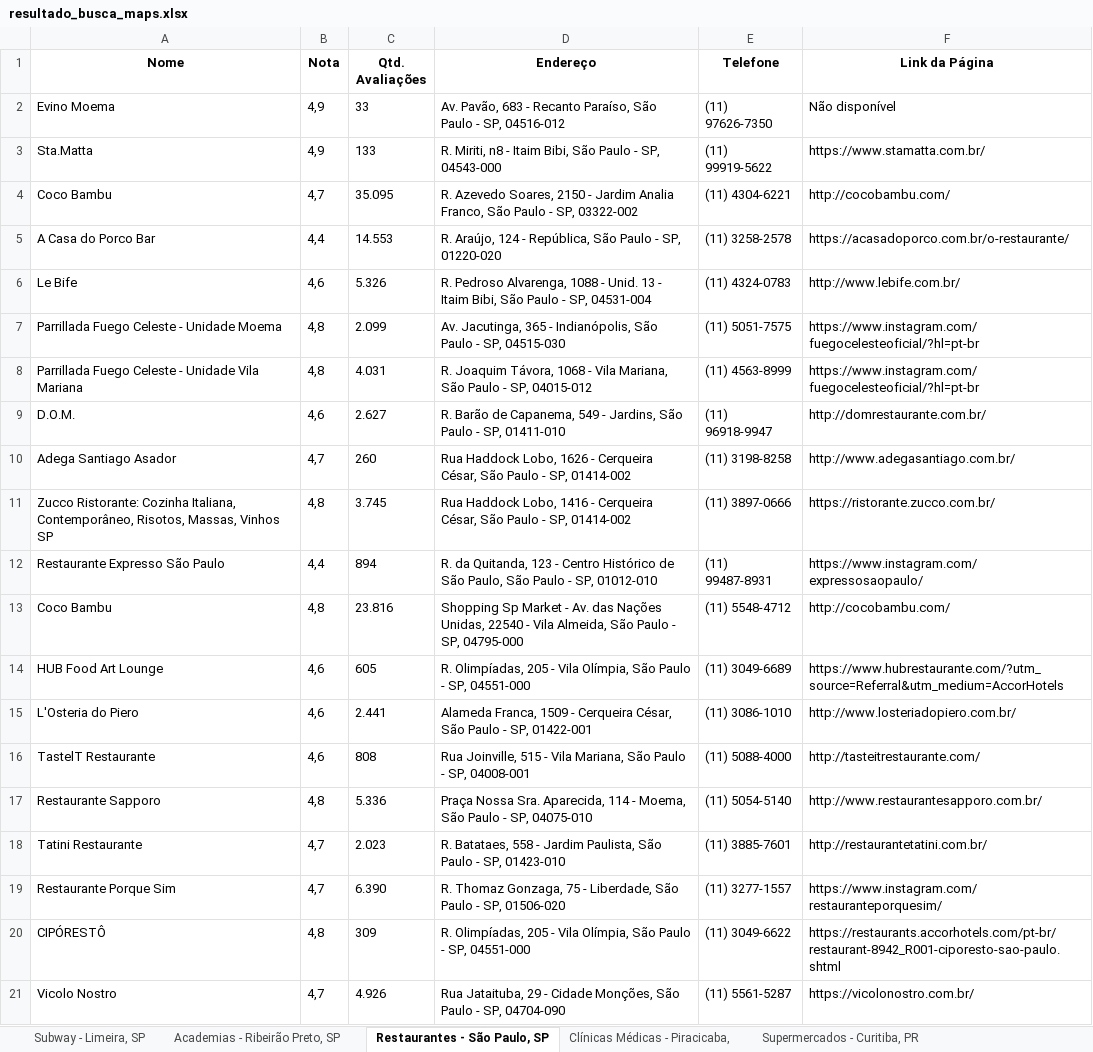
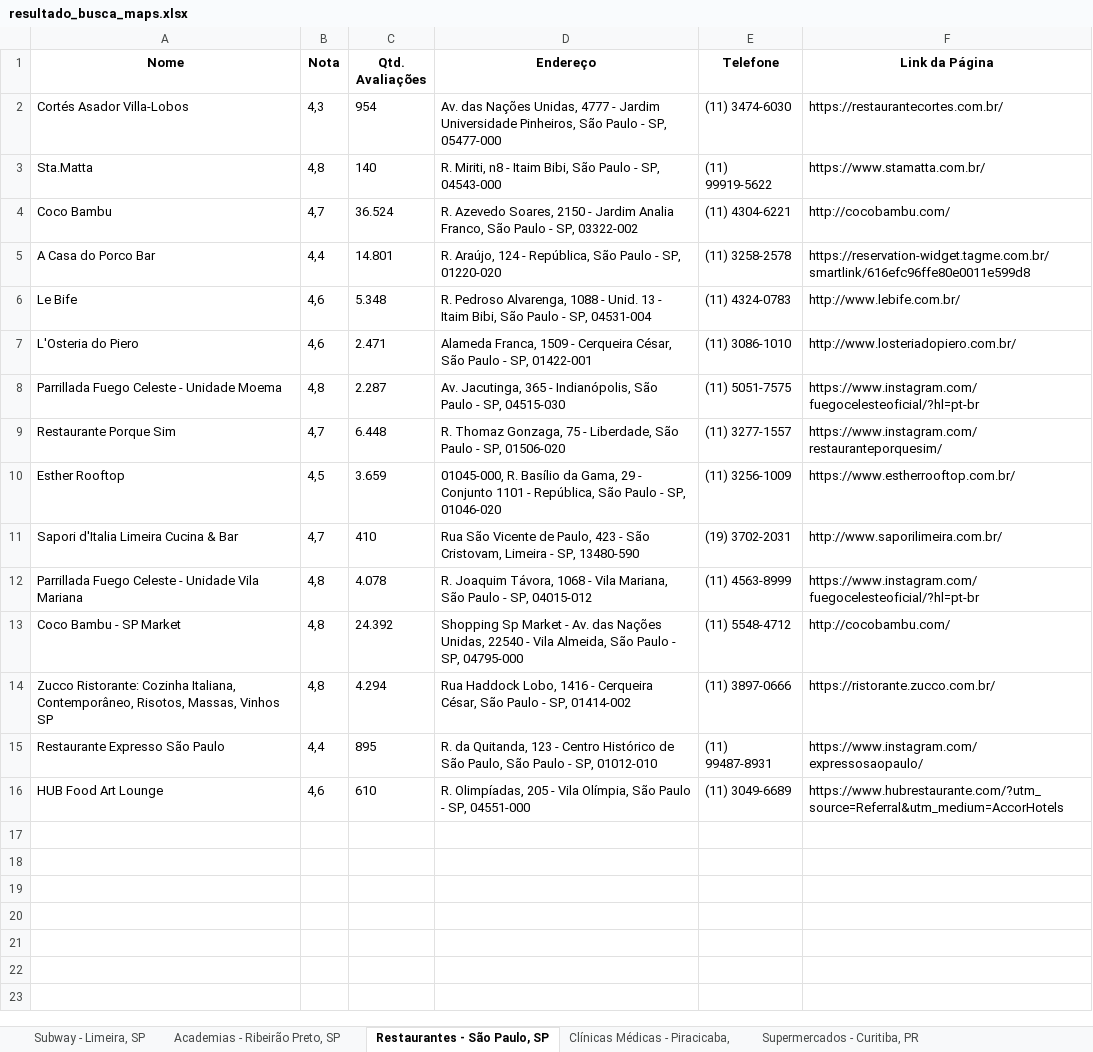
Before and after one commit to Ricardo-de-Araujo/Projeto-RPA-Buscar-Estabelecimentos-Google-Maps, an Excel workbook: app/saida/resultado_busca_maps.xlsx, sheet Restaurantes - São Paulo, SP, drawn as a sheet; values as stored, in another font and other column widths than the file's, no borders; removed rows and columns are numbered as before the commit, all else as after; the diff names each change by its address in the sheet, - before the commit and + after, or states it on an @@ line.

```diff
--- a/app/saida/resultado_busca_maps.xlsx (sheet Restaurantes - São Paulo, SP)
+++ b/app/saida/resultado_busca_maps.xlsx (sheet Restaurantes - São Paulo, SP)
-row 2: Evino Moema | 4,9 | 33 | Av. Pavão, 683 - Recanto Paraíso, São Paulo - SP, 04516-012 | (11) 97626-7350 | Não disponível
+row 2: Cortés Asador Villa-Lobos | 4,3 | 954 | Av. das Nações Unidas, 4777 - Jardim Universidade Pinheiros, São Paulo - SP, 05477-000 | (11) 3474-6030 | https://restaurantecortes.com.br/
-B3 (Nota): 4,9
+B3 (Nota): 4,8
-C3 (Qtd. Avaliações): 133
+C3 (Qtd. Avaliações): 140
-C4 (Qtd. Avaliações): 35.095
+C4 (Qtd. Avaliações): 36.524
-C5 (Qtd. Avaliações): 14.553
+C5 (Qtd. Avaliações): 14.801
-F5 (Link da Página): https://acasadoporco.com.br/o-restaurante/
+F5 (Link da Página): https://reservation-widget.tagme.com.br/smartlink/616efc96ffe80e0011e599d8
-C6 (Qtd. Avaliações): 5.326
+C6 (Qtd. Avaliações): 5.348
+row 7: L'Osteria do Piero | 4,6 | 2.471 | Alameda Franca, 1509 - Cerqueira César, São Paulo - SP, 01422-001 | (11) 3086-1010 | http://www.losteriadopiero.com.br/
-C8 (Qtd. Avaliações): 2.099
+C8 (Qtd. Avaliações): 2.287
+row 9: Restaurante Porque Sim | 4,7 | 6.448 | R. Thomaz Gonzaga, 75 - Liberdade, São Paulo - SP, 01506-020 | (11) 3277-1557 | https://www.instagram.com/restauranteporquesim/
+row 10: Esther Rooftop | 4,5 | 3.659 | 01045-000, R. Basílio da Gama, 29 - Conjunto 1101 - República, São Paulo - SP, 01046-020 | (11) 3256-1009 | https://www.estherrooftop.com.br/
+row 11: Sapori d'Italia Limeira Cucina & Bar | 4,7 | 410 | Rua São Vicente de Paulo, 423 - São Cristovam, Limeira - SP, 13480-590 | (19) 3702-2031 | http://www.saporilimeira.com.br/
-C12 (Qtd. Avaliações): 4.031
+C12 (Qtd. Avaliações): 4.078
-row 9: D.O.M. | 4,6 | 2.627 | R. Barão de Capanema, 549 - Jardins, São Paulo - SP, 01411-010 | (11) 96918-9947 | http://domrestaurante.com.br/
-row 10: Adega Santiago Asador | 4,7 | 260 | Rua Haddock Lobo, 1626 - Cerqueira César, São Paulo - SP, 01414-002 | (11) 3198-8258 | http://www.adegasantiago.com.br/
+row 13: Coco Bambu - SP Market | 4,8 | 24.392 | Shopping Sp Market - Av. das Nações Unidas, 22540 - Vila Almeida, São Paulo - SP, 04795-000 | (11) 5548-4712 | http://cocobambu.com/
-C14 (Qtd. Avaliações): 3.745
+C14 (Qtd. Avaliações): 4.294
-C15 (Qtd. Avaliações): 894
+C15 (Qtd. Avaliações): 895
-row 13: Coco Bambu | 4,8 | 23.816 | Shopping Sp Market - Av. das Nações Unidas, 22540 - Vila Almeida, São Paulo - SP, 04795-000 | (11) 5548-4712 | http://cocobambu.com/
-C16 (Qtd. Avaliações): 605
+C16 (Qtd. Avaliações): 610
-row 15: L'Osteria do Piero | 4,6 | 2.441 | Alameda Franca, 1509 - Cerqueira César, São Paulo - SP, 01422-001 | (11) 3086-1010 | http://www.losteriadopiero.com.br/
-row 16: TastelT Restaurante | 4,6 | 808 | Rua Joinville, 515 - Vila Mariana, São Paulo - SP, 04008-001 | (11) 5088-4000 | http://tasteitrestaurante.com/
-row 17: Restaurante Sapporo | 4,8 | 5.336 | Praça Nossa Sra. Aparecida, 114 - Moema, São Paulo - SP, 04075-010 | (11) 5054-5140 | http://www.restaurantesapporo.com.br/
-row 18: Tatini Restaurante | 4,7 | 2.023 | R. Batataes, 558 - Jardim Paulista, São Paulo - SP, 01423-010 | (11) 3885-7601 | http://restaurantetatini.com.br/
-row 19: Restaurante Porque Sim | 4,7 | 6.390 | R. Thomaz Gonzaga, 75 - Liberdade, São Paulo - SP, 01506-020 | (11) 3277-1557 | https://www.instagram.com/restauranteporquesim/
-row 20: CIPÓRESTÔ | 4,8 | 309 | R. Olimpíadas, 205 - Vila Olímpia, São Paulo - SP, 04551-000 | (11) 3049-6622 | https://restaurants.accorhotels.com/pt-br/restaurant-8942_R001-ciporesto-sao-paulo.shtml
-row 21: Vicolo Nostro | 4,7 | 4.926 | Rua Jataituba, 29 - Cidade Monções, São Paulo - SP, 04704-090 | (11) 5561-5287 | https://vicolonostro.com.br/
```
Also changed, not shown: sheet Academias - Ribeirão Preto, SP, sheet Clínicas Médicas - Piracicaba,, sheet Supermercados - Curitiba, PR, sheet Barbearias - Belo Horizonte, MG, sheet Subway - Limeira, SP, 5 other files.
